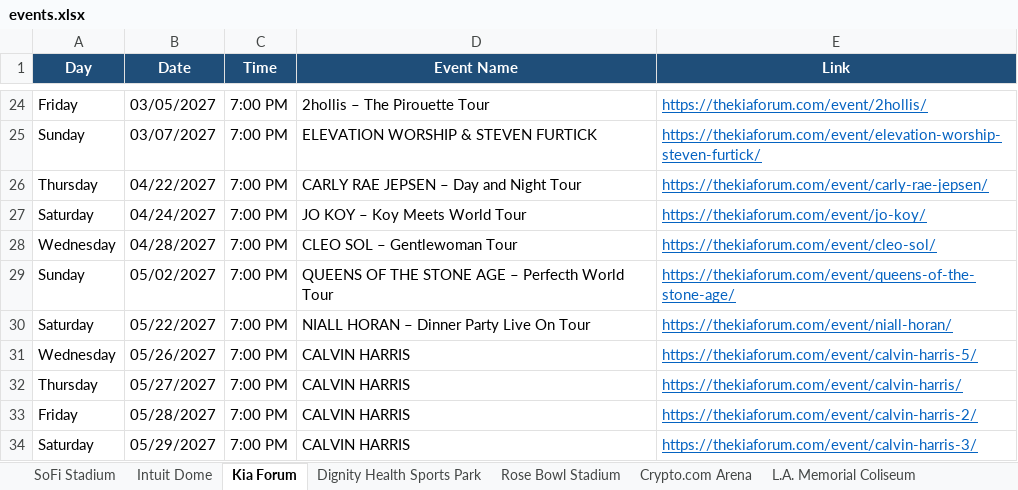
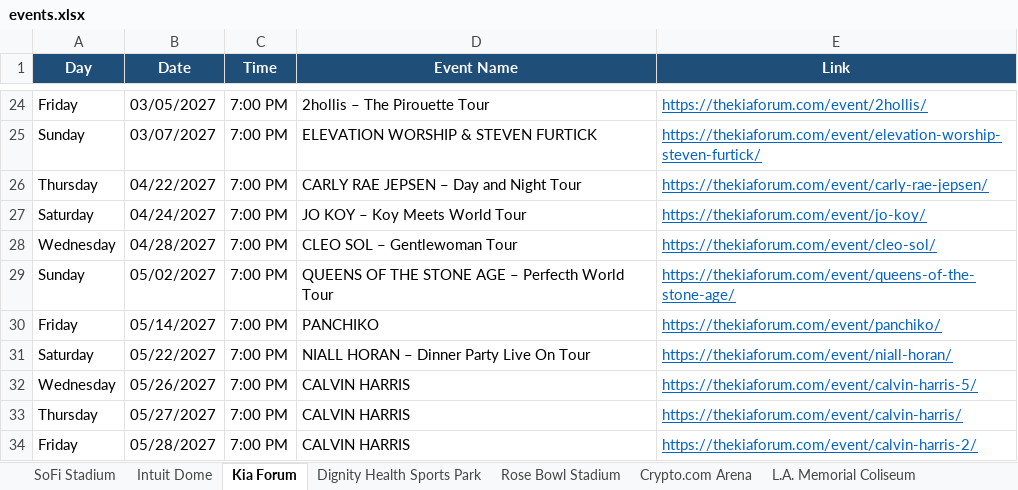
Before and after one commit to hannahlee-vzw/southern_california_events, an Excel workbook: docs/events.xlsx, sheet Kia Forum, drawn as a sheet; only a part is shown, gaps mark what is left out; the shorter side is filled out with more unchanged rows; values as stored, in another font and other column widths than the file's, no borders; the diff names each change by its address in the sheet, - before the commit and + after, or states it on an @@ line.

```diff
--- a/docs/events.xlsx (sheet Kia Forum)
+++ b/docs/events.xlsx (sheet Kia Forum)
+row 30: Friday | 05/14/2027 | 7:00 PM | PANCHIKO | https://thekiaforum.com/event/panchiko/
```
Also changed, not shown: sheet Past Events, sheet LA Convention Center, sheet Long Beach Convention Center, sheet Hollywood Palladium, sheet Intuit Dome, 3 other files.
